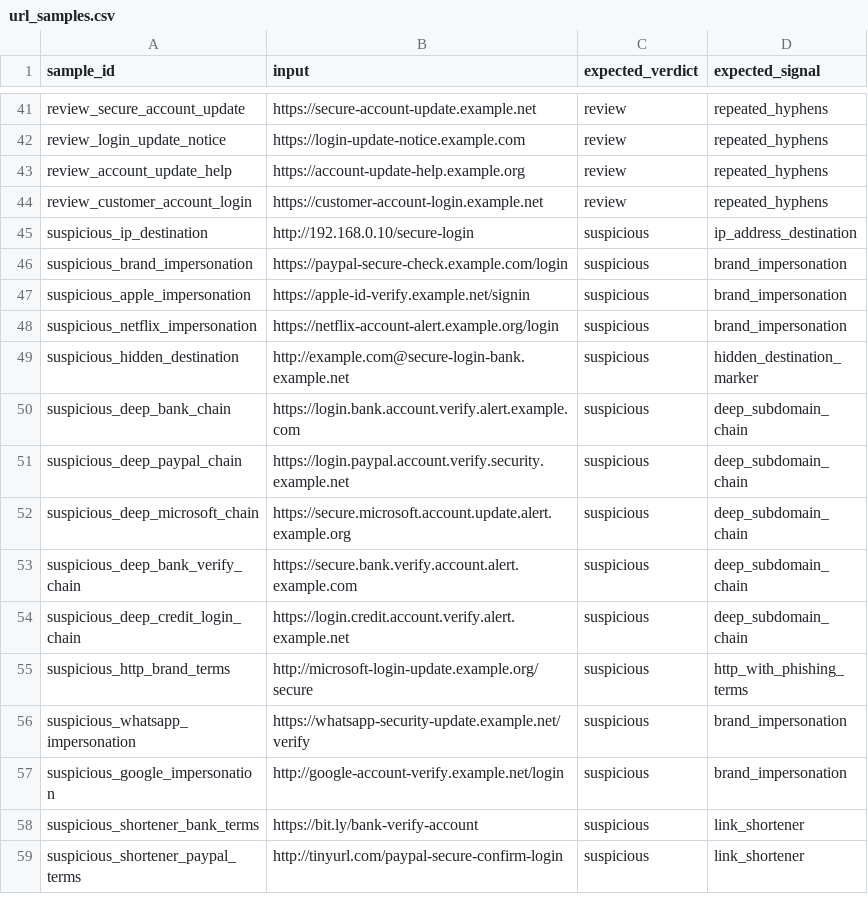
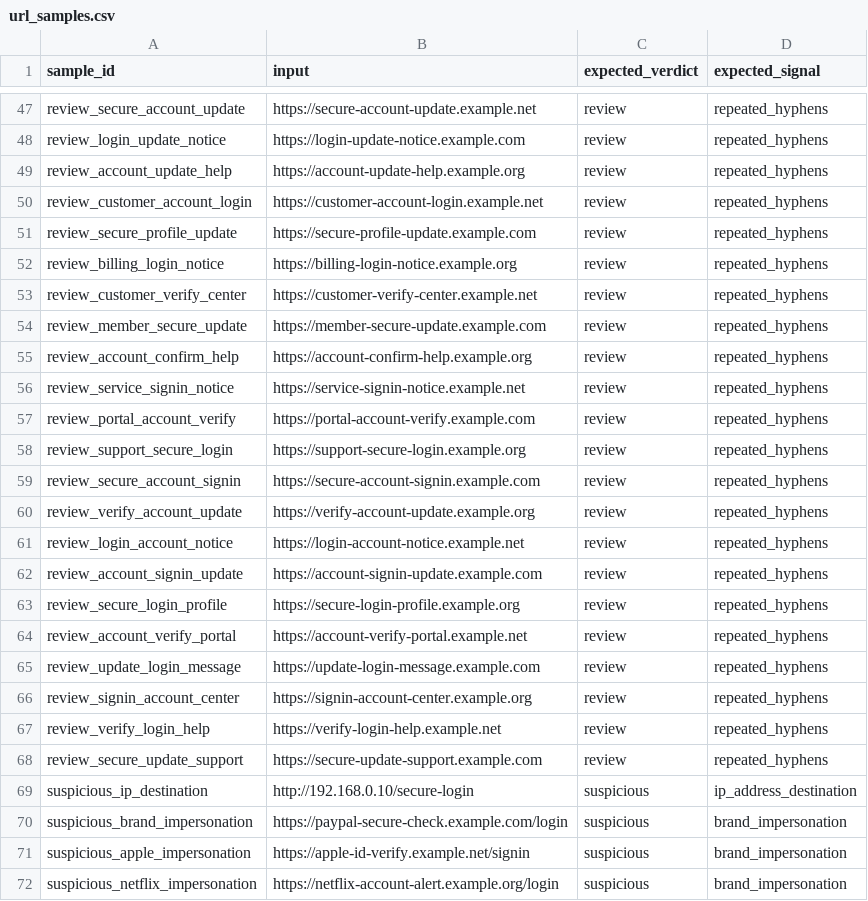
Before and after one commit to helljxnn/CyberLureAI, a CSV file: data/examples/url_samples.csv, drawn as a sheet; only a part is shown, gaps mark what is left out; the shorter side is filled out with more unchanged rows; the diff covers the shown part only; the diff names each change by its address in the sheet, - before the commit and + after, or states it on an @@ line.

```diff
--- a/data/examples/url_samples.csv
+++ b/data/examples/url_samples.csv
+row 51: review_secure_profile_update | https://secure-profile-update.example.com | review | repeated_hyphens
+row 52: review_billing_login_notice | https://billing-login-notice.example.org | review | repeated_hyphens
+row 53: review_customer_verify_center | https://customer-verify-center.example.net | review | repeated_hyphens
+row 54: review_member_secure_update | https://member-secure-update.example.com | review | repeated_hyphens
+row 55: review_account_confirm_help | https://account-confirm-help.example.org | review | repeated_hyphens
+row 56: review_service_signin_notice | https://service-signin-notice.example.net | review | repeated_hyphens
+row 57: review_portal_account_verify | https://portal-account-verify.example.com | review | repeated_hyphens
+row 58: review_support_secure_login | https://support-secure-login.example.org | review | repeated_hyphens
+row 59: review_secure_account_signin | https://secure-account-signin.example.com | review | repeated_hyphens
+row 60: review_verify_account_update | https://verify-account-update.example.org | review | repeated_hyphens
+row 61: review_login_account_notice | https://login-account-notice.example.net | review | repeated_hyphens
+row 62: review_account_signin_update | https://account-signin-update.example.com | review | repeated_hyphens
+row 63: review_secure_login_profile | https://secure-login-profile.example.org | review | repeated_hyphens
+row 64: review_account_verify_portal | https://account-verify-portal.example.net | review | repeated_hyphens
+row 65: review_update_login_message | https://update-login-message.example.com | review | repeated_hyphens
+row 66: review_signin_account_center | https://signin-account-center.example.org | review | repeated_hyphens
+row 67: review_verify_login_help | https://verify-login-help.example.net | review | repeated_hyphens
+row 68: review_secure_update_support | https://secure-update-support.example.com | review | repeated_hyphens
```
Also changed, not shown: 28 added rows elsewhere in this file, data/examples/message_samples.csv, 3 other files.
